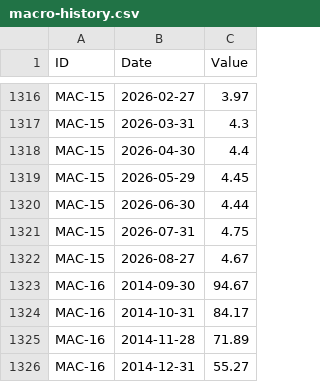
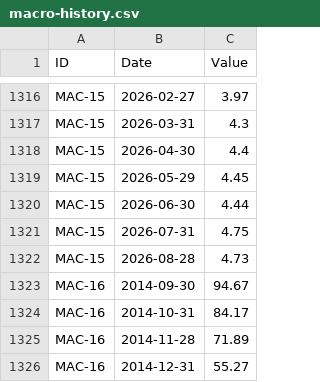
Before and after one commit to benbaichmankass/sustainable-finance-venture, a CSV file: data/macro-history.csv, drawn as a sheet; only a part is shown, gaps mark what is left out; the diff covers the shown part only.

```diff
--- a/data/macro-history.csv
+++ b/data/macro-history.csv
@@ -1321,3 +1321,3 @@
 "MAC-15","2026-07-31","4.75"
-"MAC-15","2026-08-27","4.67"
+"MAC-15","2026-08-28","4.73"
 "MAC-16","2014-09-30","94.67"
```
Also changed, not shown: 2 added rows, 2 removed rows and 4 edited cells elsewhere in this file, data/macro-snapshot.csv.
